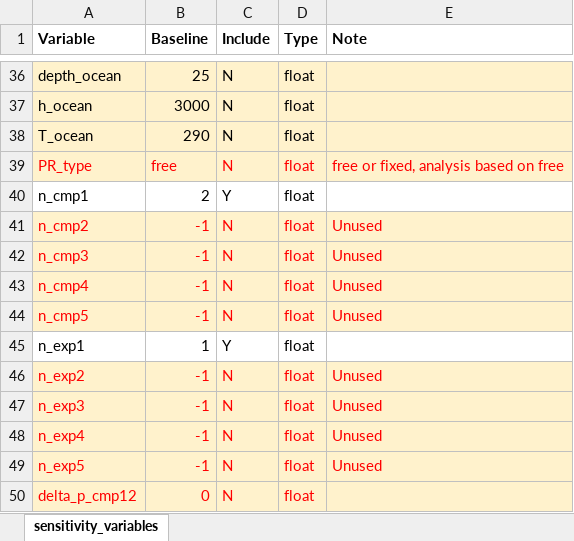
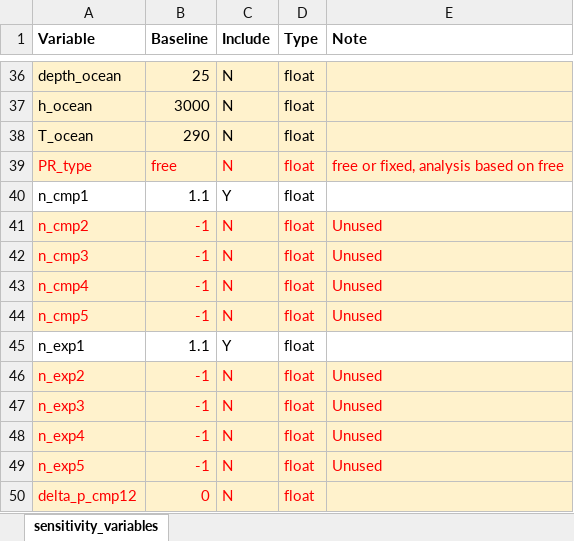
Before and after one commit to EnergyModels/caes, an Excel workbook: projects/mid_atlantic/sensitivity/user_inputs.xlsx, sheet sensitivity_variables, drawn as a sheet; only a part is shown, gaps mark what is left out; values as stored, in another font and other column widths than the file's, no borders; the diff names each change by its address in the sheet, - before the commit and + after, or states it on an @@ line.

```diff
--- a/projects/mid_atlantic/sensitivity/user_inputs.xlsx (sheet sensitivity_variables)
+++ b/projects/mid_atlantic/sensitivity/user_inputs.xlsx (sheet sensitivity_variables)
-B40 (Baseline): 2
+B40 (Baseline): 1.1
-B45 (Baseline): 1
+B45 (Baseline): 1.1
```
Also changed, not shown: 1 other file.
